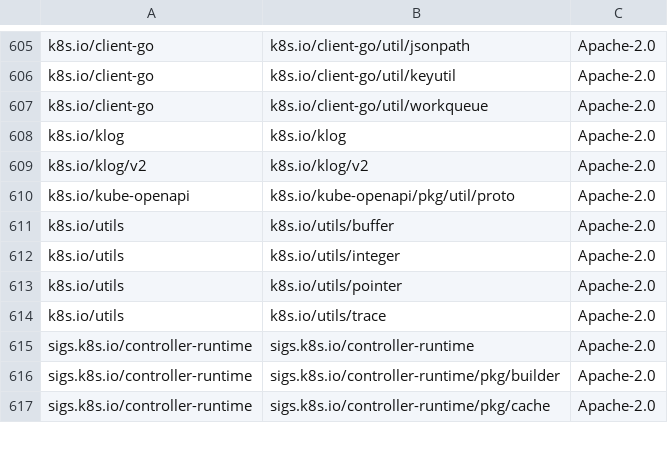
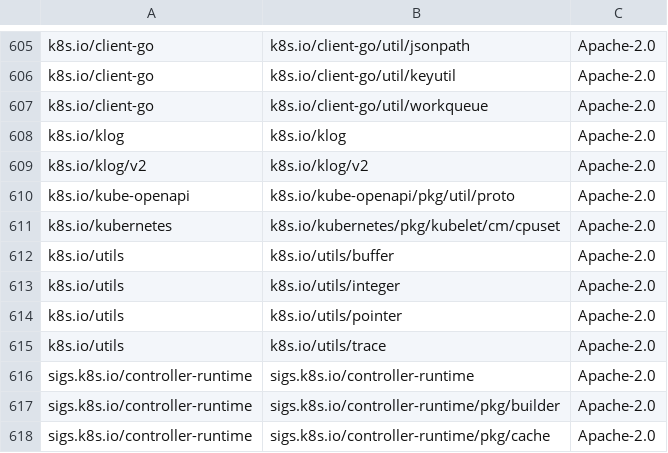
Before and after one commit to DataDog/chaos-controller, a CSV file: LICENSE-3rdparty.csv, drawn as a sheet; only a part is shown, gaps mark what is left out; the diff names each change by its address in the sheet, - before the commit and + after, or states it on an @@ line.

Commit message:
Pin goroutine stresser threads to the right cpuset

```diff
--- a/LICENSE-3rdparty.csv
+++ b/LICENSE-3rdparty.csv
+row 611: k8s.io/kubernetes | k8s.io/kubernetes/pkg/kubelet/cm/cpuset | Apache-2.0
```
Also changed, not shown: 16 other files.
